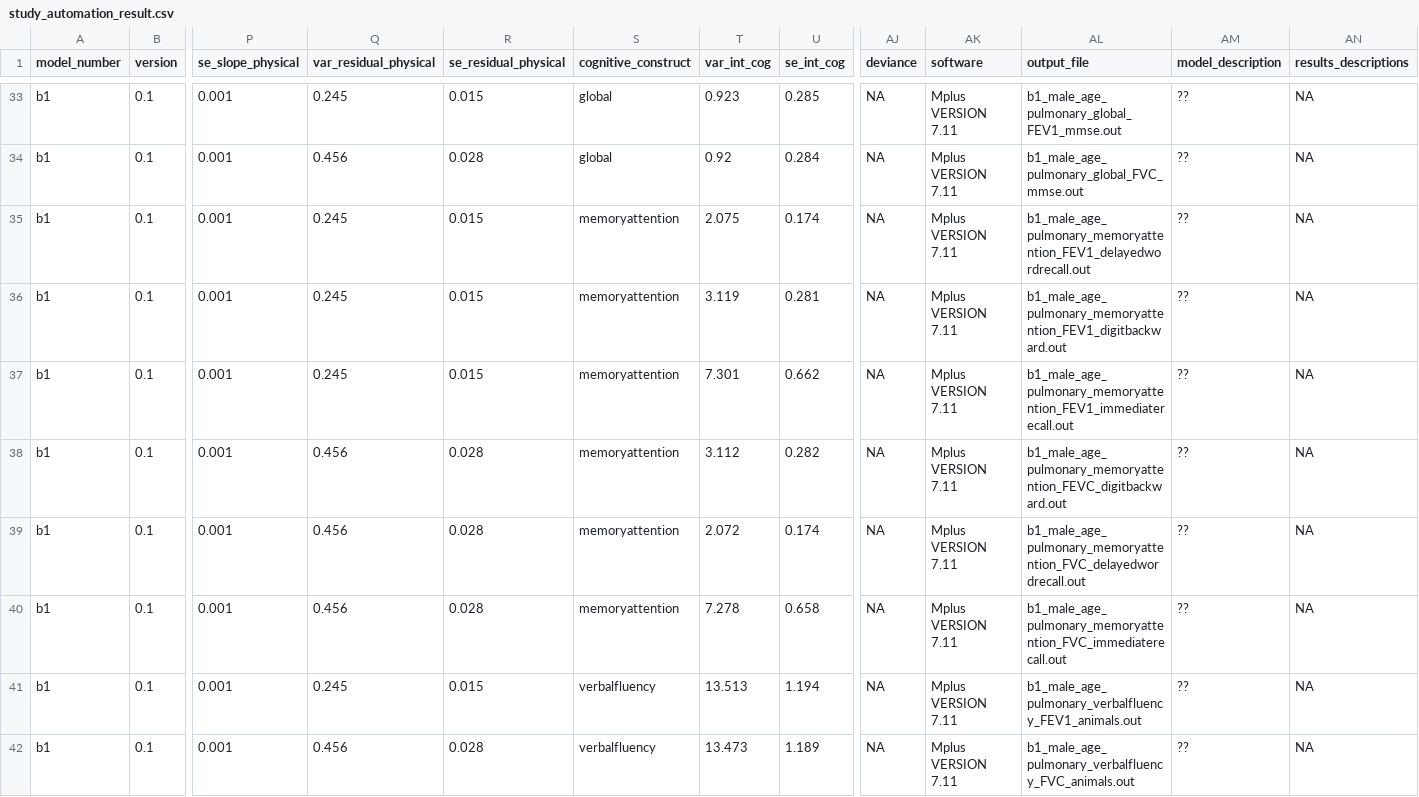
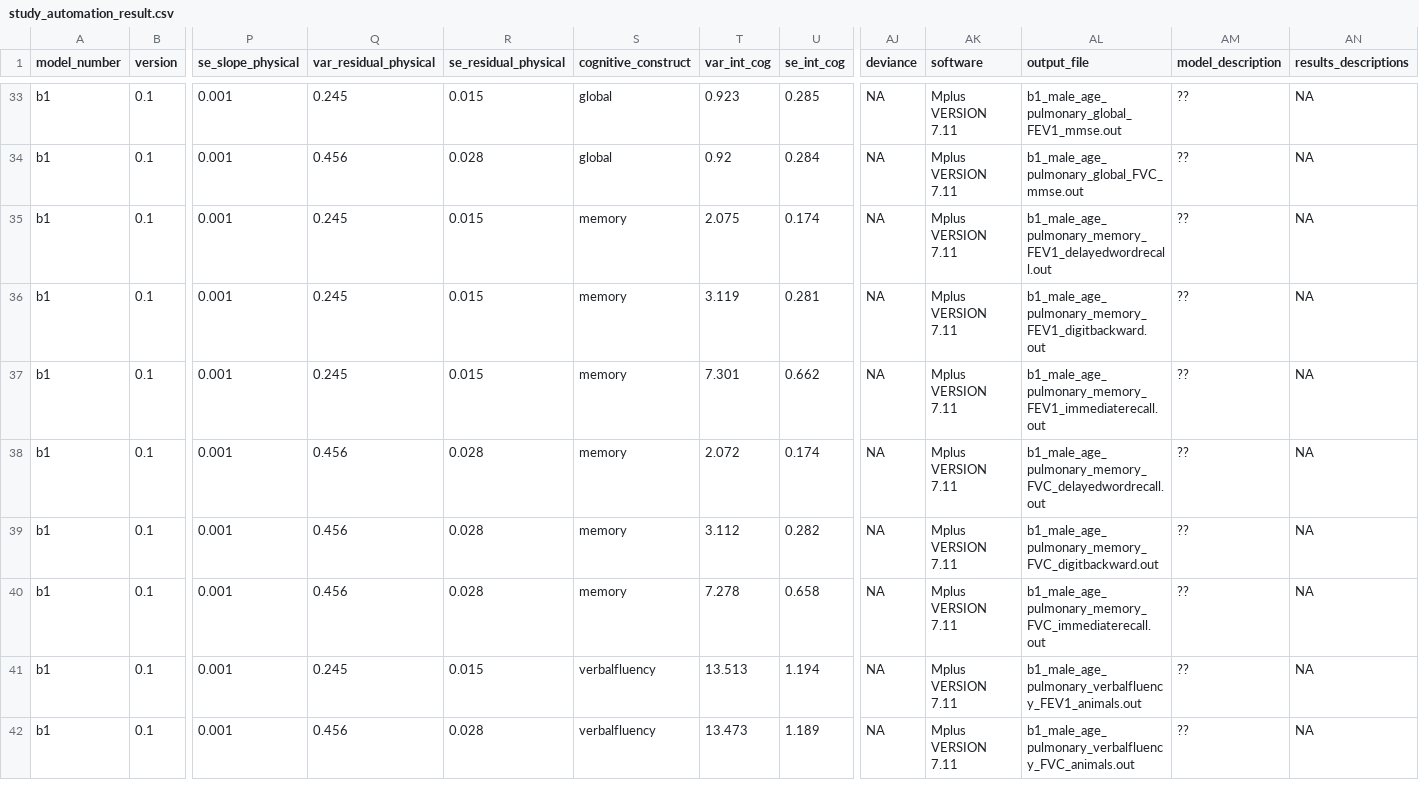
Before and after one commit to IALSA/IALSA-2015-Portland, a CSV file: studies/nas/study_automation_result.csv, drawn as a sheet; only a part is shown, gaps mark what is left out; removed rows and columns are numbered as before the commit, all else as after; rows hold the shown columns only; the diff covers the shown part only; the diff names each change by its address in the sheet, - before the commit and + after, or states it on an @@ line.

```diff
--- a/studies/nas/study_automation_result.csv
+++ b/studies/nas/study_automation_result.csv
-S35:S37 (cognitive_construct): memoryattention
+S35:S37 (cognitive_construct): memory
-AL35 (output_file): b1_male_age_ pulmonary_memoryattention_FEV1_delayedwordrecall.out
+AL35 (output_file): b1_male_age_ pulmonary_memory_FEV1_delayedwordrecall.out
-AL36 (output_file): b1_male_age_ pulmonary_memoryattention_FEV1_digitbackward.out
+AL36 (output_file): b1_male_age_ pulmonary_memory_FEV1_digitbackward.out
-AL37 (output_file): b1_male_age_ pulmonary_memoryattention_FEV1_immediaterecall.out
+AL37 (output_file): b1_male_age_ pulmonary_memory_FEV1_immediaterecall.out
-row 38: b1 | 0.1 | 0.001 | 0.456 | 0.028 | memoryattention | 3.112 | 0.282 | NA | Mplus VERSION 7.11 | b1_male_age_ pulmonary_memoryattention_FEVC_digitbackward.out | ?? | NA
-S38 (cognitive_construct): memoryattention
+S38 (cognitive_construct): memory
-AL38 (output_file): b1_male_age_ pulmonary_memoryattention_FVC_delayedwordrecall.out
+AL38 (output_file): b1_male_age_ pulmonary_memory_FVC_delayedwordrecall.out
+row 39: b1 | 0.1 | 0.001 | 0.456 | 0.028 | memory | 3.112 | 0.282 | NA | Mplus VERSION 7.11 | b1_male_age_ pulmonary_memory_FVC_digitbackward.out | ?? | NA
-S40 (cognitive_construct): memoryattention
+S40 (cognitive_construct): memory
-AL40 (output_file): b1_male_age_ pulmonary_memoryattention_FVC_immediaterecall.out
+AL40 (output_file): b1_male_age_ pulmonary_memory_FVC_immediaterecall.out
```
Also changed, not shown: 37 edited cells elsewhere in this file, studies/eas/study_automation_result.csv, studies/ilse/study_automation_result.csv, 7 other files.
